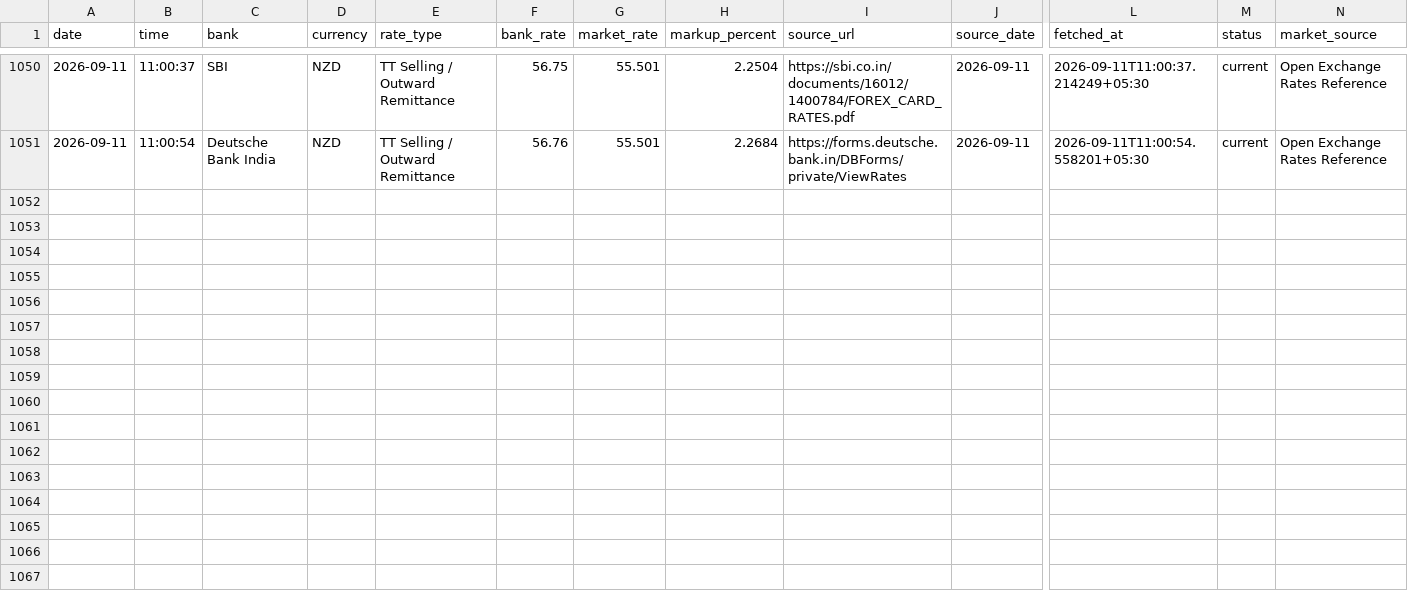
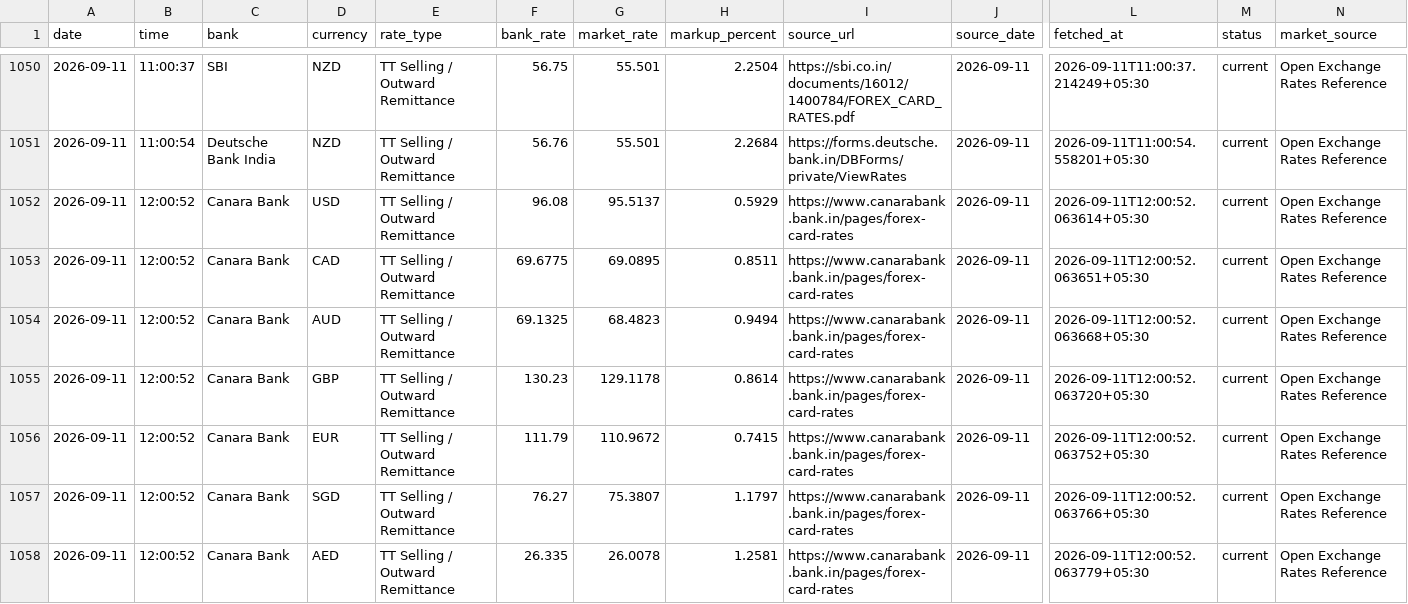
Before and after one commit to rithikbuilds/Project_FLY, a CSV file: data/history.csv, drawn as a sheet; only a part is shown, gaps mark what is left out; rows hold the shown columns only; the diff names each change by its address in the sheet, - before the commit and + after, or states it on an @@ line.

```diff
--- a/data/history.csv
+++ b/data/history.csv
+row 1052: 2026-09-11 | 12:00:52 | Canara Bank | USD | TT Selling / Outward Remittance | 96.08 | 95.5137 | 0.5929 | https://www.canarabank.bank.in/pages/forex-card-rates | 2026-09-11 | 2026-09-11T12:00:52.063614+05:30 | current | Open Exchange Rates Reference
+row 1053: 2026-09-11 | 12:00:52 | Canara Bank | CAD | TT Selling / Outward Remittance | 69.6775 | 69.0895 | 0.8511 | https://www.canarabank.bank.in/pages/forex-card-rates | 2026-09-11 | 2026-09-11T12:00:52.063651+05:30 | current | Open Exchange Rates Reference
+row 1054: 2026-09-11 | 12:00:52 | Canara Bank | AUD | TT Selling / Outward Remittance | 69.1325 | 68.4823 | 0.9494 | https://www.canarabank.bank.in/pages/forex-card-rates | 2026-09-11 | 2026-09-11T12:00:52.063668+05:30 | current | Open Exchange Rates Reference
+row 1055: 2026-09-11 | 12:00:52 | Canara Bank | GBP | TT Selling / Outward Remittance | 130.23 | 129.1178 | 0.8614 | https://www.canarabank.bank.in/pages/forex-card-rates | 2026-09-11 | 2026-09-11T12:00:52.063720+05:30 | current | Open Exchange Rates Reference
+row 1056: 2026-09-11 | 12:00:52 | Canara Bank | EUR | TT Selling / Outward Remittance | 111.79 | 110.9672 | 0.7415 | https://www.canarabank.bank.in/pages/forex-card-rates | 2026-09-11 | 2026-09-11T12:00:52.063752+05:30 | current | Open Exchange Rates Reference
+row 1057: 2026-09-11 | 12:00:52 | Canara Bank | SGD | TT Selling / Outward Remittance | 76.27 | 75.3807 | 1.1797 | https://www.canarabank.bank.in/pages/forex-card-rates | 2026-09-11 | 2026-09-11T12:00:52.063766+05:30 | current | Open Exchange Rates Reference
+row 1058: 2026-09-11 | 12:00:52 | Canara Bank | AED | TT Selling / Outward Remittance | 26.335 | 26.0078 | 1.2581 | https://www.canarabank.bank.in/pages/forex-card-rates | 2026-09-11 | 2026-09-11T12:00:52.063779+05:30 | current | Open Exchange Rates Reference
```
Also changed, not shown: 2 other files.
